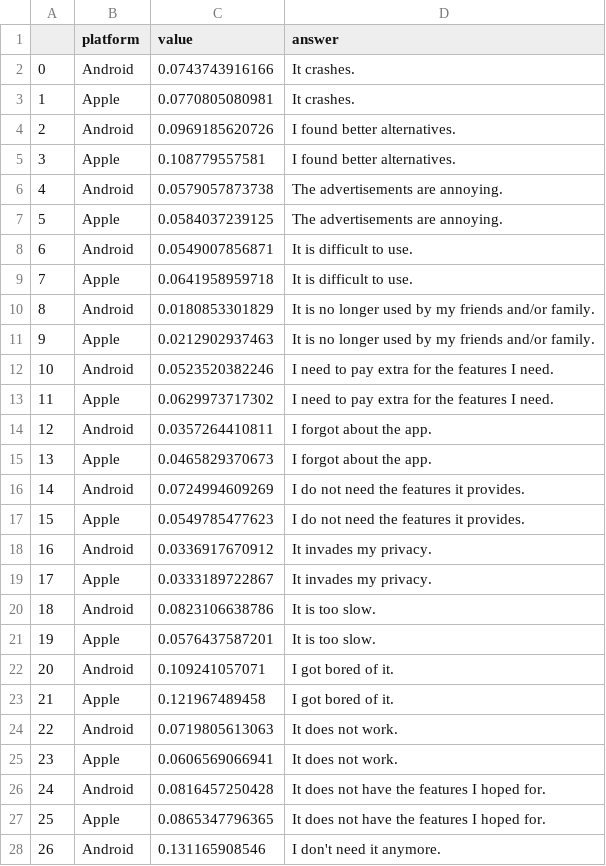
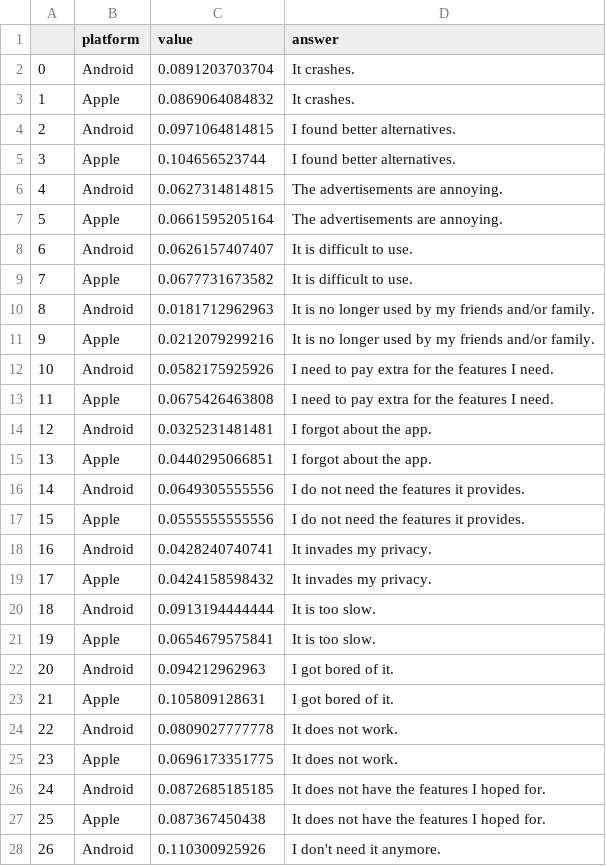
Before and after one commit to luiscruz/udacity_data_analyst, a CSV file: P06/data/data_dimple_agg_user_dropoff.csv, drawn as a sheet; only a part is shown; the diff covers the shown part only.

```diff
--- a/P06/data/data_dimple_agg_user_dropoff.csv
+++ b/P06/data/data_dimple_agg_user_dropoff.csv
@@ -1,28 +1,28 @@
 ,platform,value,answer
-0,Android,0.0743743916166,It crashes.
-1,Apple,0.0770805080981,It crashes.
-2,Android,0.0969185620726,I found better alternatives.
-3,Apple,0.108779557581,I found better alternatives.
-4,Android,0.0579057873738,The advertisements are annoying.
-5,Apple,0.0584037239125,The advertisements are annoying.
-6,Android,0.0549007856871,It is difficult to use.
-7,Apple,0.0641958959718,It is difficult to use.
-8,Android,0.0180853301829,It is no longer used by my friends and/or family.
-9,Apple,0.0212902937463,It is no longer used by my friends and/or family.
-10,Android,0.0523520382246,I need to pay extra for the features I need.
-11,Apple,0.0629973717302,I need to pay extra for the features I need.
-12,Android,0.0357264410811,I forgot about the app.
-13,Apple,0.0465829370673,I forgot about the app.
-14,Android,0.0724994609269,I do not need the features it provides.
-15,Apple,0.0549785477623,I do not need the features it provides.
-16,Android,0.0336917670912,It invades my privacy.
-17,Apple,0.0333189722867,It invades my privacy.
-18,Android,0.0823106638786,It is too slow.
-19,Apple,0.0576437587201,It is too slow.
-20,Android,0.109241057071,I got bored of it.
-21,Apple,0.121967489458,I got bored of it.
-22,Android,0.0719805613063,It does not work.
-23,Apple,0.0606569066941,It does not work.
-24,Android,0.0816457250428,It does not have the features I hoped for.
-25,Apple,0.0865347796365,It does not have the features I hoped for.
-26,Android,0.131165908546,I don't need it anymore.
+0,Android,0.0891203703704,It crashes.
+1,Apple,0.0869064084832,It crashes.
+2,Android,0.0971064814815,I found better alternatives.
+3,Apple,0.104656523744,I found better alternatives.
+4,Android,0.0627314814815,The advertisements are annoying.
+5,Apple,0.0661595205164,The advertisements are annoying.
+6,Android,0.0626157407407,It is difficult to use.
+7,Apple,0.0677731673582,It is difficult to use.
+8,Android,0.0181712962963,It is no longer used by my friends and/or family.
+9,Apple,0.0212079299216,It is no longer used by my friends and/or family.
+10,Android,0.0582175925926,I need to pay extra for the features I need.
+11,Apple,0.0675426463808,I need to pay extra for the features I need.
+12,Android,0.0325231481481,I forgot about the app.
+13,Apple,0.0440295066851,I forgot about the app.
+14,Android,0.0649305555556,I do not need the features it provides.
+15,Apple,0.0555555555556,I do not need the features it provides.
+16,Android,0.0428240740741,It invades my privacy.
+17,Apple,0.0424158598432,It invades my privacy.
+18,Android,0.0913194444444,It is too slow.
+19,Apple,0.0654679575841,It is too slow.
+20,Android,0.094212962963,I got bored of it.
+21,Apple,0.105809128631,I got bored of it.
+22,Android,0.0809027777778,It does not work.
+23,Apple,0.0696173351775,It does not work.
+24,Android,0.0872685185185,It does not have the features I hoped for.
+25,Apple,0.087367450438,It does not have the features I hoped for.
+26,Android,0.110300925926,I don't need it anymore.
```
Also changed, not shown: 3 edited cells elsewhere in this file, P06/data/data_agg_user_dropoff.csv, 4 other files.
